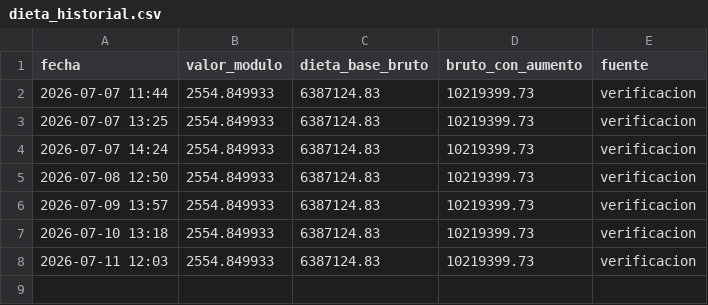
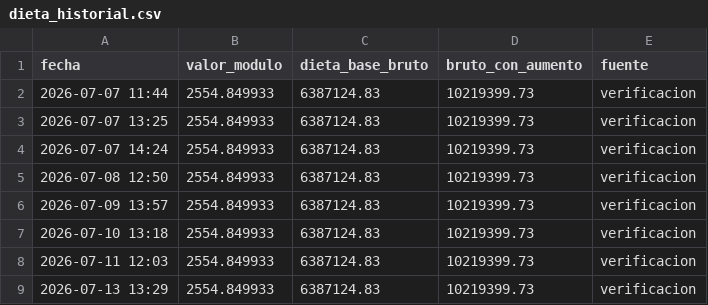
Before and after one commit to Viny2030/monitor_legistativo_senadores, a CSV file: data/dieta_historial.csv, drawn as a sheet; the diff names each change by its address in the sheet, - before the commit and + after, or states it on an @@ line.

```diff
--- a/data/dieta_historial.csv
+++ b/data/dieta_historial.csv
+row 9: 2026-07-13 13:29 | 2554.849933 | 6387124.83 | 10219399.73 | verificacion
```
Also changed, not shown: 9 other files.
